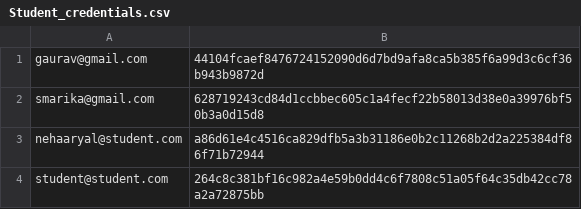
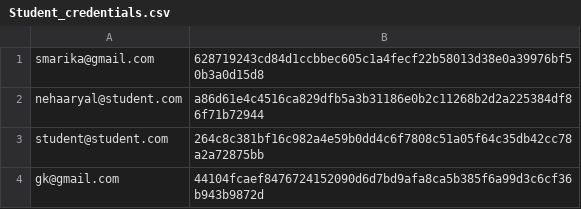
Before and after one commit to smarika-sharma/student_management_system_javafx, a CSV file: Student_credentials.csv, drawn as a sheet; removed rows and columns are numbered as before the commit, all else as after; the diff names each change by its address in the sheet, - before the commit and + after, or states it on an @@ line.

```diff
--- a/Student_credentials.csv
+++ b/Student_credentials.csv
-row 1: gaurav@gmail.com | 44104fcaef8476724152090d6d7bd9afa8ca5b385f6a99d3c6cf36b943b9872d
+row 4: gk@gmail.com | 44104fcaef8476724152090d6d7bd9afa8ca5b385f6a99d3c6cf36b943b9872d
```
Also changed, not shown: QuestionFormAnswer.csv, 10 other files.
